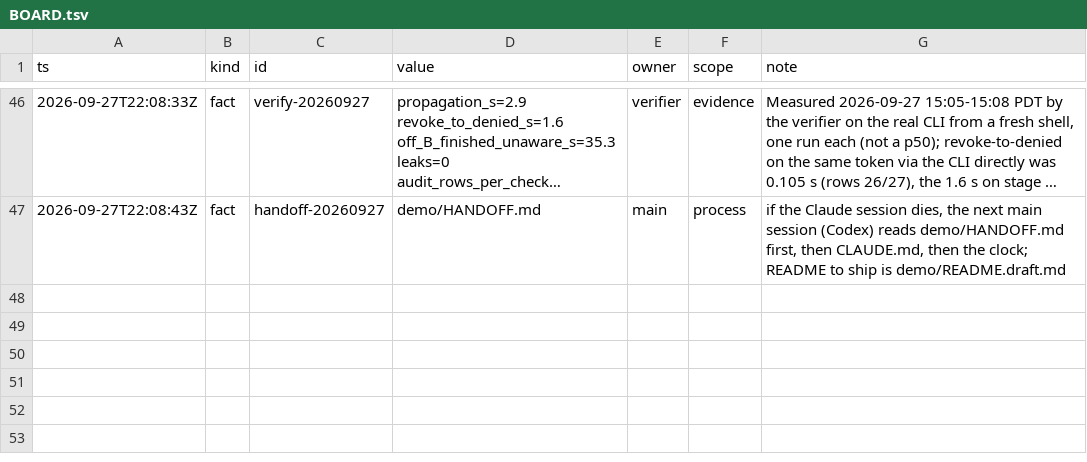
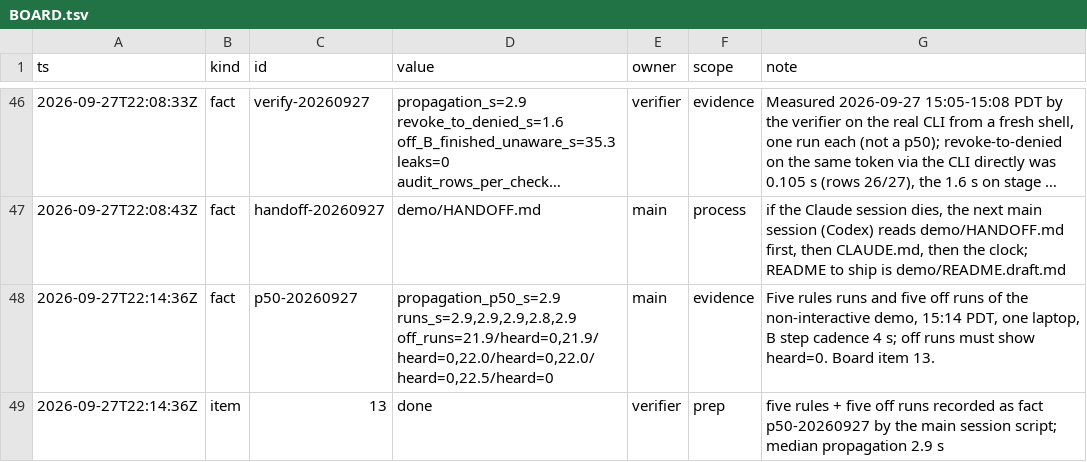
Before and after one commit to TriNguyen1110/talos, a TSV file: BOARD.tsv, drawn as a sheet; only a part is shown, gaps mark what is left out; long unchanged cells end in …; the diff names each change by its address in the sheet, - before the commit and + after, or states it on an @@ line.

Commit message:
board: five-run measure, item 13

```diff
--- a/BOARD.tsv
+++ b/BOARD.tsv
+row 48: 2026-09-27T22:14:36Z | fact | p50-20260927 | propagation_p50_s=2.9 runs_s=2.9,2.9,2.9,2.8,2.9 off_runs=21.9/heard=0,21.9/heard=0,22.0/heard=0,22.0/heard=0,22.5/heard=0 | main | evidence | Five rules runs and five off runs of the non-interactive demo, 15:14 PDT, one laptop, B step cadence 4 s; off runs must show heard=0. Board item 13.
+row 49: 2026-09-27T22:14:36Z | item | 13 | done | verifier | prep | five rules + five off runs recorded as fact p50-20260927 by the main session script; median propagation 2.9 s
```
